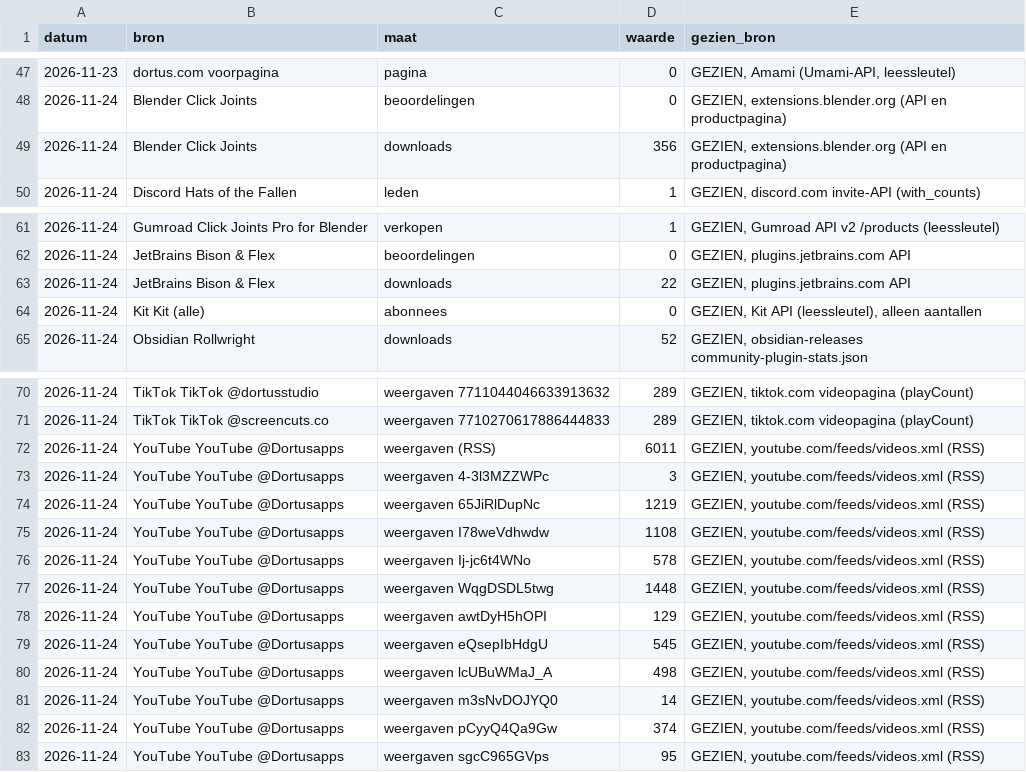
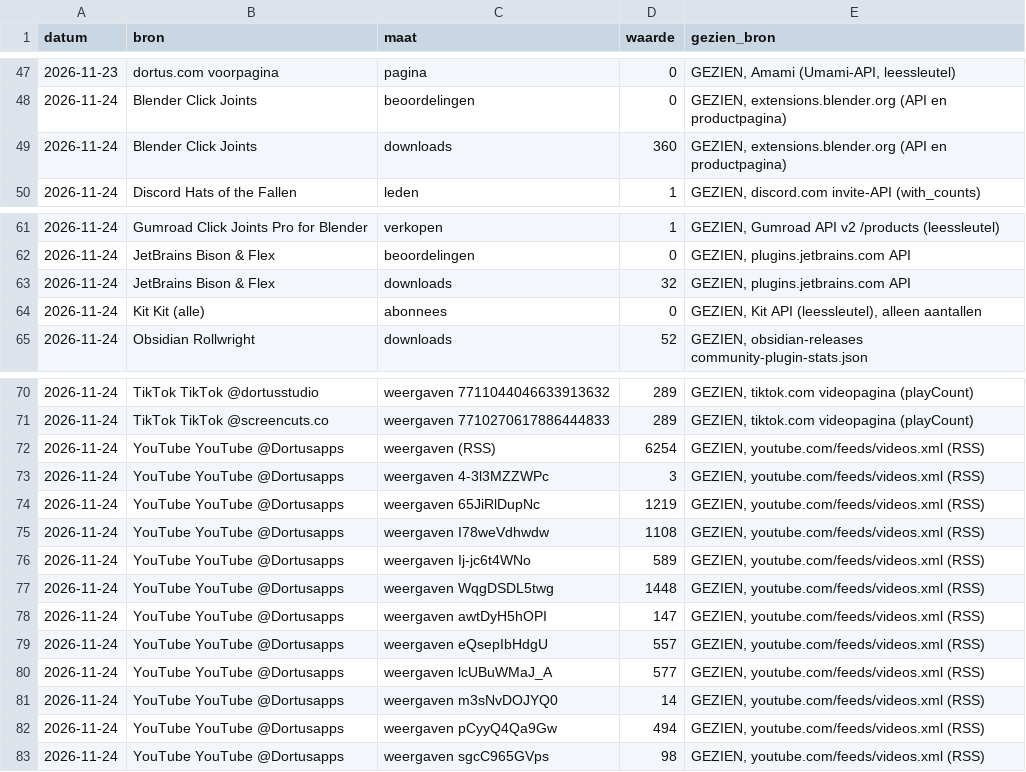
Before and after one commit to thijsduinhouwer2002-coder/dortus-hq, a CSV file: organisatie/meten/dag.csv, drawn as a sheet; only a part is shown, gaps mark what is left out.

```diff
--- a/organisatie/meten/dag.csv
+++ b/organisatie/meten/dag.csv
@@ -48,3 +48,3 @@ datum,bron,maat,waarde,gezien_bron
 2026-11-24,Blender Click Joints,beoordelingen,0,"GEZIEN, extensions.blender.org (API en productpagina)"
-2026-11-24,Blender Click Joints,downloads,356,"GEZIEN, extensions.blender.org (API en productpagina)"
+2026-11-24,Blender Click Joints,downloads,360,"GEZIEN, extensions.blender.org (API en productpagina)"
 2026-11-24,Discord Hats of the Fallen,leden,1,"GEZIEN, discord.com invite-API (with_counts)"
@@ -62,3 +62,3 @@ datum,bron,maat,waarde,gezien_bron
 2026-11-24,JetBrains Bison & Flex,beoordelingen,0,"GEZIEN, plugins.jetbrains.com API"
-2026-11-24,JetBrains Bison & Flex,downloads,22,"GEZIEN, plugins.jetbrains.com API"
+2026-11-24,JetBrains Bison & Flex,downloads,32,"GEZIEN, plugins.jetbrains.com API"
 2026-11-24,Kit Kit (alle),abonnees,0,"GEZIEN, Kit API (leessleutel), alleen aantallen"
@@ -71,3 +71,3 @@ datum,bron,maat,waarde,gezien_bron
 2026-11-24,TikTok TikTok @screencuts.co,weergaven 7710270617886444833,289,"GEZIEN, tiktok.com videopagina (playCount)"
-2026-11-24,YouTube YouTube @Dortusapps,weergaven (RSS),6011,"GEZIEN, youtube.com/feeds/videos.xml (RSS)"
+2026-11-24,YouTube YouTube @Dortusapps,weergaven (RSS),6254,"GEZIEN, youtube.com/feeds/videos.xml (RSS)"
 2026-11-24,YouTube YouTube @Dortusapps,weergaven 4-3l3MZZWPc,3,"GEZIEN, youtube.com/feeds/videos.xml (RSS)"
@@ -75,9 +75,9 @@ datum,bron,maat,waarde,gezien_bron
 2026-11-24,YouTube YouTube @Dortusapps,weergaven I78weVdhwdw,1108,"GEZIEN, youtube.com/feeds/videos.xml (RSS)"
-2026-11-24,YouTube YouTube @Dortusapps,weergaven Ij-jc6t4WNo,578,"GEZIEN, youtube.com/feeds/videos.xml (RSS)"
+2026-11-24,YouTube YouTube @Dortusapps,weergaven Ij-jc6t4WNo,589,"GEZIEN, youtube.com/feeds/videos.xml (RSS)"
 2026-11-24,YouTube YouTube @Dortusapps,weergaven WqgDSDL5twg,1448,"GEZIEN, youtube.com/feeds/videos.xml (RSS)"
-2026-11-24,YouTube YouTube @Dortusapps,weergaven awtDyH5hOPI,129,"GEZIEN, youtube.com/feeds/videos.xml (RSS)"
-2026-11-24,YouTube YouTube @Dortusapps,weergaven eQsepIbHdgU,545,"GEZIEN, youtube.com/feeds/videos.xml (RSS)"
-2026-11-24,YouTube YouTube @Dortusapps,weergaven lcUBuWMaJ_A,498,"GEZIEN, youtube.com/feeds/videos.xml (RSS)"
+2026-11-24,YouTube YouTube @Dortusapps,weergaven awtDyH5hOPI,147,"GEZIEN, youtube.com/feeds/videos.xml (RSS)"
+2026-11-24,YouTube YouTube @Dortusapps,weergaven eQsepIbHdgU,557,"GEZIEN, youtube.com/feeds/videos.xml (RSS)"
+2026-11-24,YouTube YouTube @Dortusapps,weergaven lcUBuWMaJ_A,577,"GEZIEN, youtube.com/feeds/videos.xml (RSS)"
 2026-11-24,YouTube YouTube @Dortusapps,weergaven m3sNvDOJYQ0,14,"GEZIEN, youtube.com/feeds/videos.xml (RSS)"
-2026-11-24,YouTube YouTube @Dortusapps,weergaven pCyyQ4Qa9Gw,374,"GEZIEN, youtube.com/feeds/videos.xml (RSS)"
-2026-11-24,YouTube YouTube @Dortusapps,weergaven sgcC965GVps,95,"GEZIEN, youtube.com/feeds/videos.xml (RSS)"
+2026-11-24,YouTube YouTube @Dortusapps,weergaven pCyyQ4Qa9Gw,494,"GEZIEN, youtube.com/feeds/videos.xml (RSS)"
+2026-11-24,YouTube YouTube @Dortusapps,weergaven sgcC965GVps,98,"GEZIEN, youtube.com/feeds/videos.xml (RSS)"
```
Also changed, not shown: organisatie/scorebord-data.csv, 1 other file.
